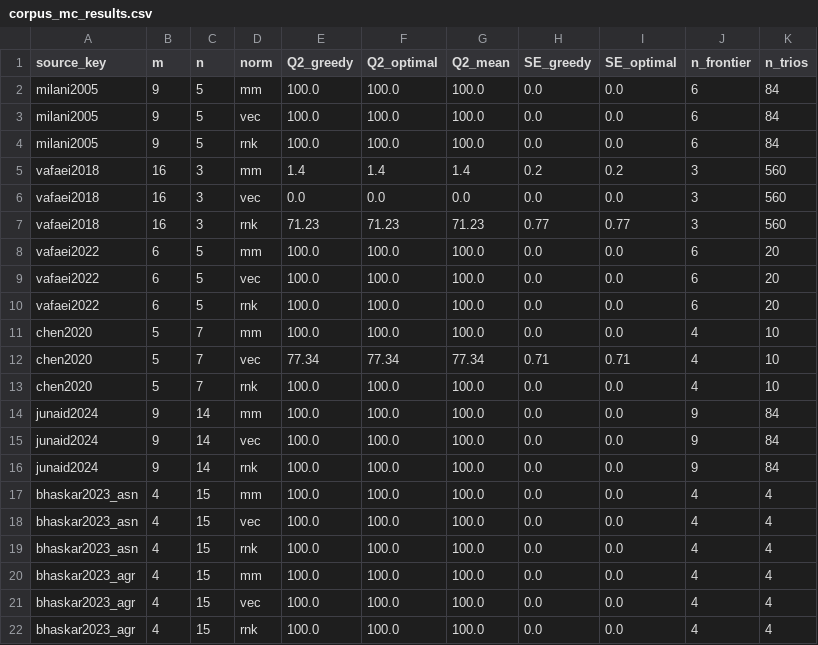
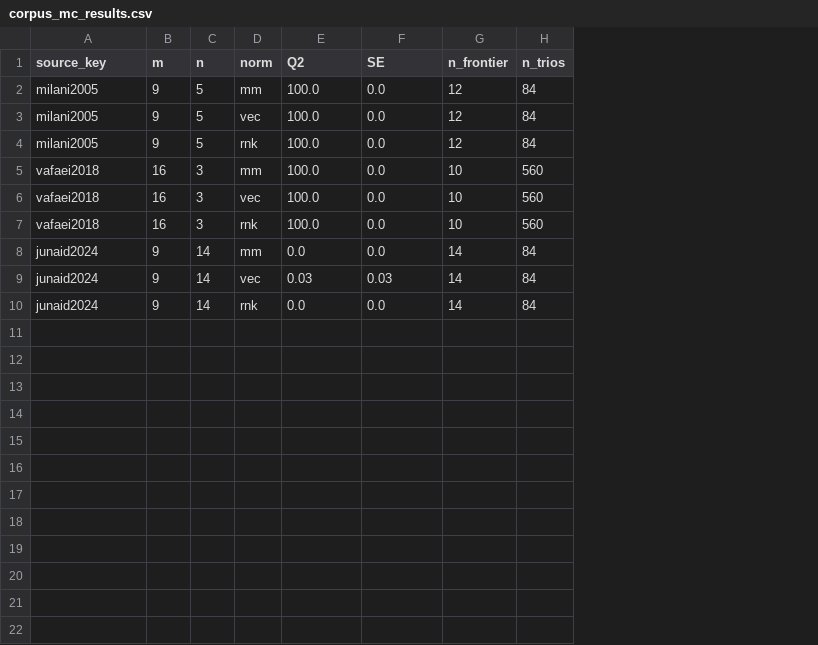
Before and after one commit to Jazancort/mcdm-landfill-pareto-paper, a CSV file: results/corpus_mc_results.csv, drawn as a sheet; removed rows and columns are numbered as before the commit, all else as after; the diff names each change by its address in the sheet, - before the commit and + after, or states it on an @@ line.

Commit message:
fix: Fogo Tab1 exact values (perm w=0.152 Aj=0.583, cult, urban, aspect corrected); hard asserts TV=0.3146; frontier over trios not alternatives; orientation before group agg

```diff
--- a/results/corpus_mc_results.csv
+++ b/results/corpus_mc_results.csv
-column F (Q2_optimal), rows 2-7: 100.0 | 100.0 | 100.0 | 1.4 | 0.0 | 71.23; rows 14-16: all 100.0
-column G (Q2_mean), rows 2-7: 100.0 | 100.0 | 100.0 | 1.4 | 0.0 | 71.23; rows 14-16: all 100.0
-column I (SE_optimal), rows 2-7: 0.0 | 0.0 | 0.0 | 0.2 | 0.0 | 0.77; rows 14-16: all 0.0
-E1: Q2_greedy
+E1: Q2
-F1: SE_greedy
+F1: SE
-G2:G4 (n_frontier): 6
+G2:G4 (n_frontier): 12
-E5 (Q2): 1.4
+E5 (Q2): 100.0
-F5 (SE): 0.2
+F5 (SE): 0.0
-G5:G7 (n_frontier): 3
+G5:G7 (n_frontier): 10
-E6 (Q2): 0.0
+E6 (Q2): 100.0
-E7 (Q2): 71.23
+E7 (Q2): 100.0
-F7 (SE): 0.77
+F7 (SE): 0.0
-row 8: vafaei2022 | 6 | 5 | mm | 100.0 | 100.0 | 100.0 | 0.0 | 0.0 | 6 | 20
-row 9: vafaei2022 | 6 | 5 | vec | 100.0 | 100.0 | 100.0 | 0.0 | 0.0 | 6 | 20
-row 10: vafaei2022 | 6 | 5 | rnk | 100.0 | 100.0 | 100.0 | 0.0 | 0.0 | 6 | 20
-row 11: chen2020 | 5 | 7 | mm | 100.0 | 100.0 | 100.0 | 0.0 | 0.0 | 4 | 10
-row 12: chen2020 | 5 | 7 | vec | 77.34 | 77.34 | 77.34 | 0.71 | 0.71 | 4 | 10
-row 13: chen2020 | 5 | 7 | rnk | 100.0 | 100.0 | 100.0 | 0.0 | 0.0 | 4 | 10
-E8 (Q2): 100.0
+E8 (Q2): 0.0
-G8:G10 (n_frontier): 9
+G8:G10 (n_frontier): 14
-E9 (Q2): 100.0
+E9 (Q2): 0.03
-F9 (SE): 0.0
+F9 (SE): 0.03
-E10 (Q2): 100.0
+E10 (Q2): 0.0
-row 17: bhaskar2023_asn | 4 | 15 | mm | 100.0 | 100.0 | 100.0 | 0.0 | 0.0 | 4 | 4
-row 18: bhaskar2023_asn | 4 | 15 | vec | 100.0 | 100.0 | 100.0 | 0.0 | 0.0 | 4 | 4
-row 19: bhaskar2023_asn | 4 | 15 | rnk | 100.0 | 100.0 | 100.0 | 0.0 | 0.0 | 4 | 4
-row 20: bhaskar2023_agr | 4 | 15 | mm | 100.0 | 100.0 | 100.0 | 0.0 | 0.0 | 4 | 4
-row 21: bhaskar2023_agr | 4 | 15 | vec | 100.0 | 100.0 | 100.0 | 0.0 | 0.0 | 4 | 4
-row 22: bhaskar2023_agr | 4 | 15 | rnk | 100.0 | 100.0 | 100.0 | 0.0 | 0.0 | 4 | 4
```
Also changed, not shown: 2 other files.
